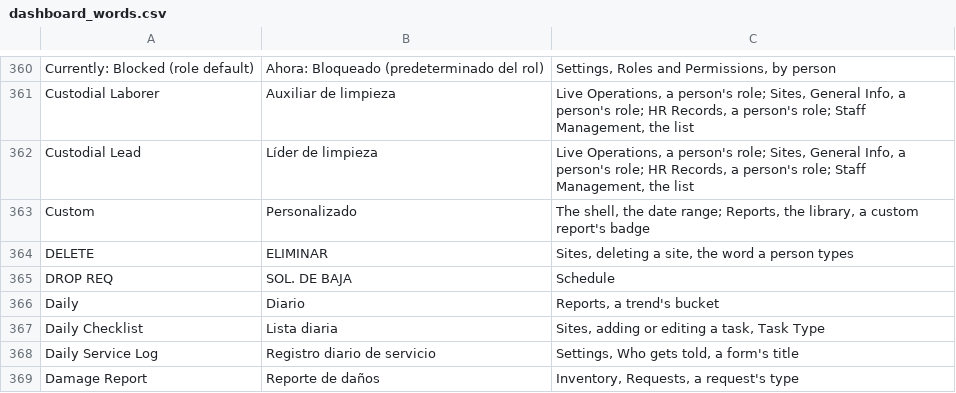
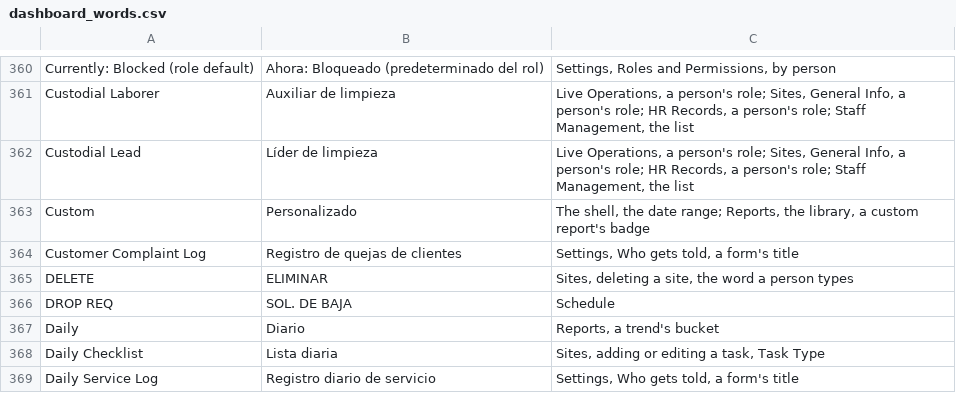
Before and after one commit to isouadda/ocsa-admin-dashboard, a CSV file: translation/dashboard_words.csv, drawn as a sheet; only a part is shown, gaps mark what is left out; the shorter side is filled out with more unchanged rows; the diff names each change by its address in the sheet, - before the commit and + after, or states it on an @@ line.

```diff
--- a/translation/dashboard_words.csv
+++ b/translation/dashboard_words.csv
+row 364: Customer Complaint Log | Registro de quejas de clientes | Settings, Who gets told, a form's title
```
Also changed, not shown: 5 other files.
